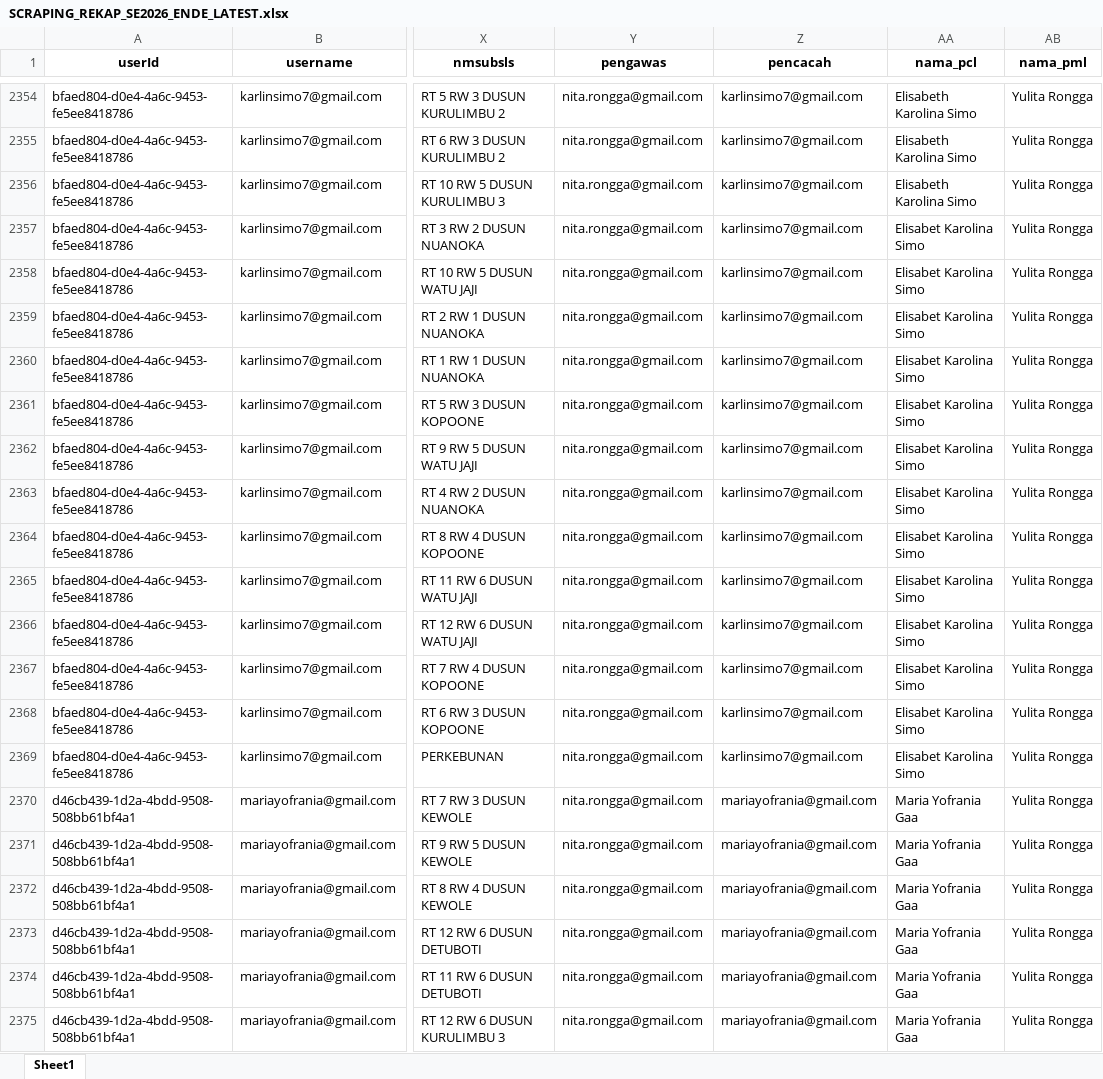
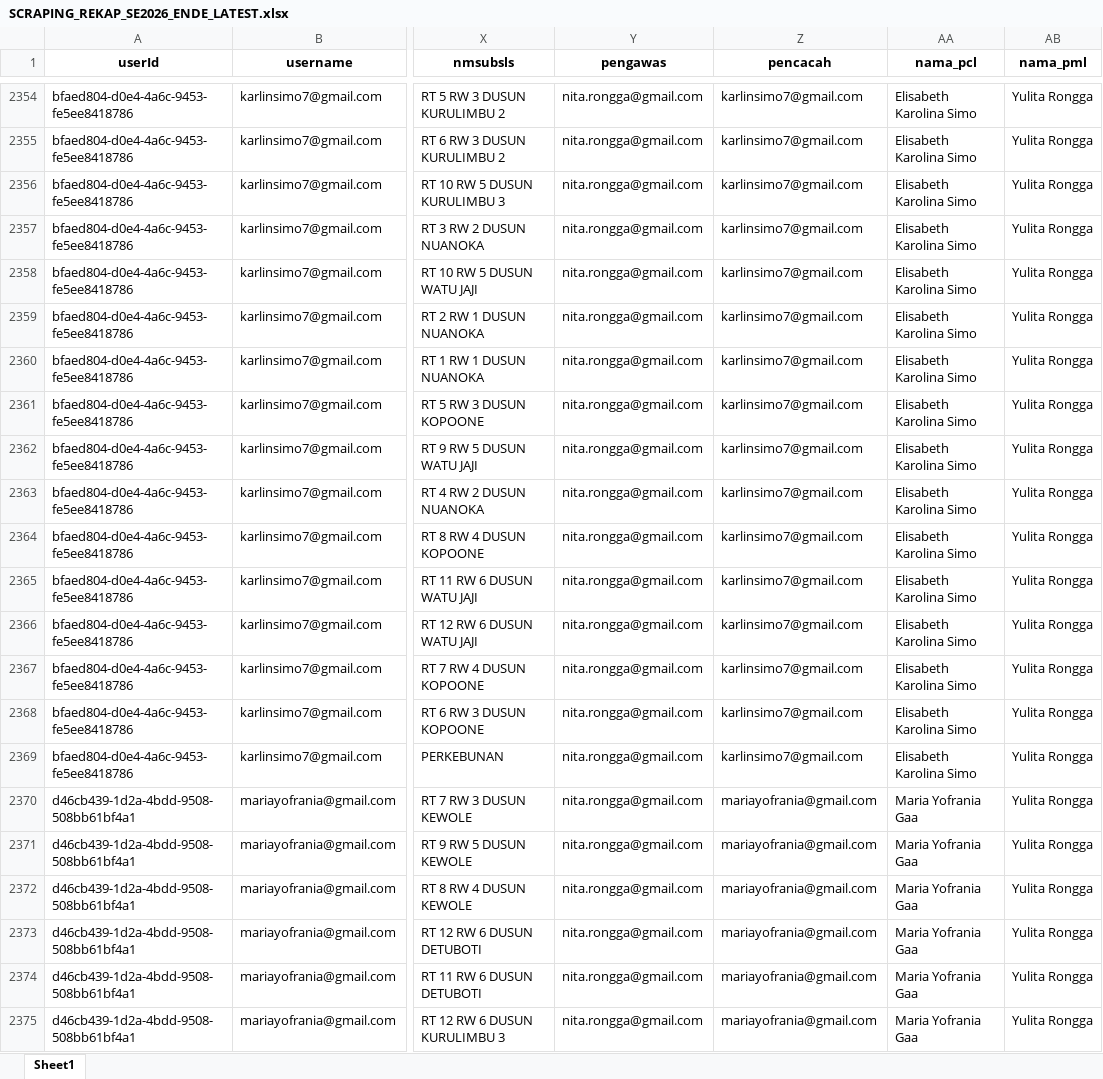
Before and after one commit to andrewmarulitua/monitoring-se2026, an Excel workbook: data/SCRAPING_REKAP_SE2026_ENDE_LATEST.xlsx, sheet Sheet1, drawn as a sheet; only a part is shown, gaps mark what is left out; values as stored, in another font and other column widths than the file's, no borders; the diff names each change by its address in the sheet, - before the commit and + after, or states it on an @@ line.

```diff
--- a/data/SCRAPING_REKAP_SE2026_ENDE_LATEST.xlsx (sheet Sheet1)
+++ b/data/SCRAPING_REKAP_SE2026_ENDE_LATEST.xlsx (sheet Sheet1)
-AA2357:AA2369 (nama_pcl): Elisabet Karolina Simo
+AA2357:AA2369 (nama_pcl): Elisabeth Karolina Simo
```
Also changed, not shown: data/master_data.xlsx.
